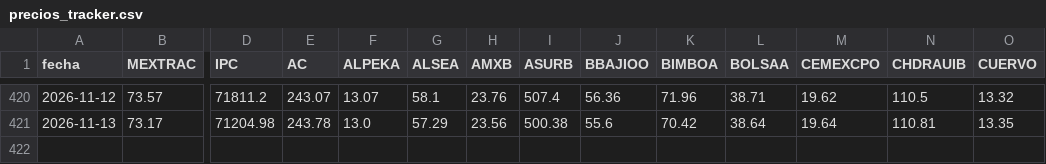
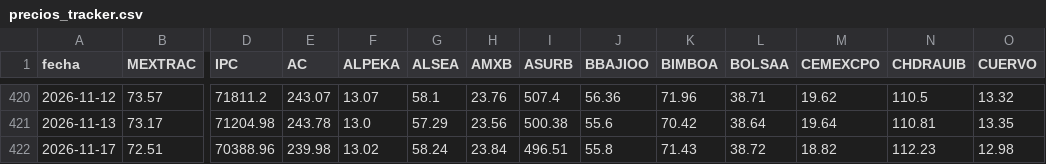
Before and after one commit to northstar-strategies/bbva-clinicas, a CSV file: precios_tracker.csv, drawn as a sheet; only a part is shown, gaps mark what is left out; rows hold the shown columns only; the diff names each change by its address in the sheet, - before the commit and + after, or states it on an @@ line.

```diff
--- a/precios_tracker.csv
+++ b/precios_tracker.csv
+row 422: 2026-11-17 | 72.51 | 70388.96 | 239.98 | 13.02 | 58.24 | 23.84 | 496.51 | 55.8 | 71.43 | 38.72 | 18.82 | 112.23 | 12.98
```
Also changed, not shown: atribucion_sector.csv, precios.csv, 6 other files.
